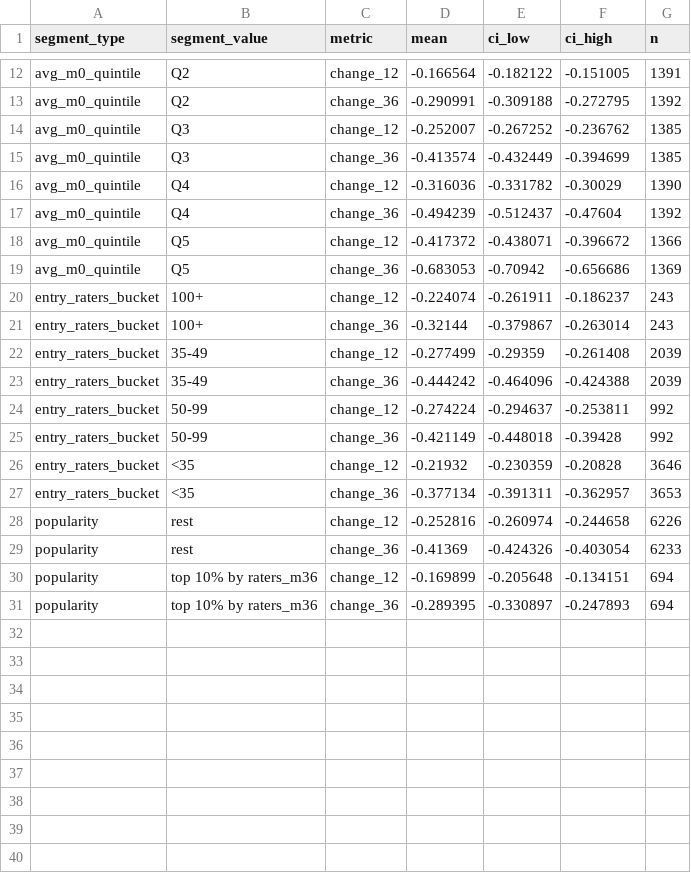
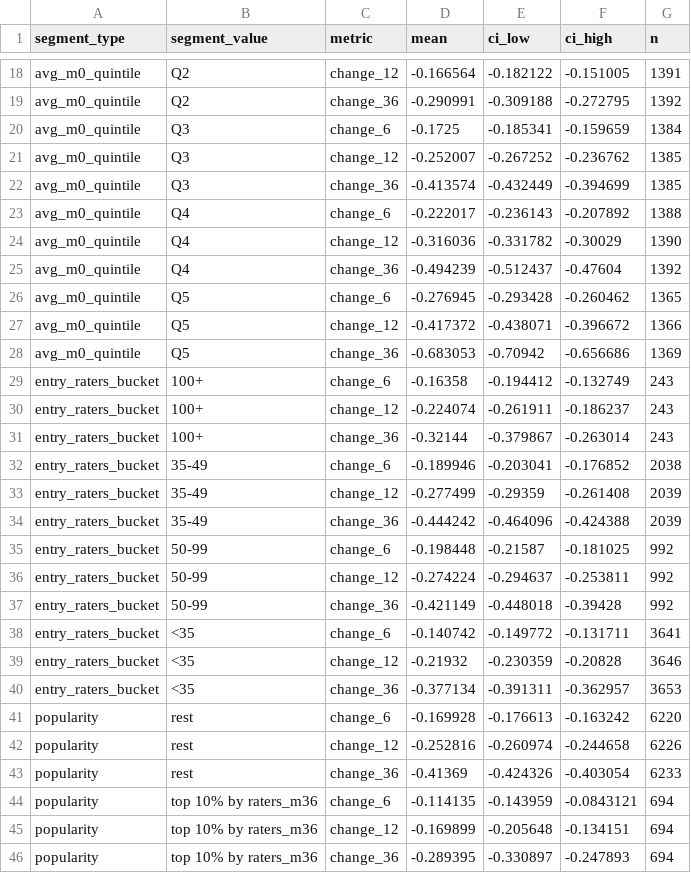
Before and after one commit to nikitorezz/bgg-hype-fade, a CSV file: reports/tables/segments.csv, drawn as a sheet; only a part is shown, gaps mark what is left out; the diff covers the shown part only.

```diff
--- a/reports/tables/segments.csv
+++ b/reports/tables/segments.csv
@@ -13,18 +19,27 @@ avg_m0_quintile,Q2,change_12,-0.166564,-0.182122,-0.151005,1391
 avg_m0_quintile,Q2,change_36,-0.290991,-0.309188,-0.272795,1392
+avg_m0_quintile,Q3,change_6,-0.1725,-0.185341,-0.159659,1384
 avg_m0_quintile,Q3,change_12,-0.252007,-0.267252,-0.236762,1385
 avg_m0_quintile,Q3,change_36,-0.413574,-0.432449,-0.394699,1385
+avg_m0_quintile,Q4,change_6,-0.222017,-0.236143,-0.207892,1388
 avg_m0_quintile,Q4,change_12,-0.316036,-0.331782,-0.30029,1390
 avg_m0_quintile,Q4,change_36,-0.494239,-0.512437,-0.47604,1392
+avg_m0_quintile,Q5,change_6,-0.276945,-0.293428,-0.260462,1365
 avg_m0_quintile,Q5,change_12,-0.417372,-0.438071,-0.396672,1366
 avg_m0_quintile,Q5,change_36,-0.683053,-0.70942,-0.656686,1369
+entry_raters_bucket,100+,change_6,-0.16358,-0.194412,-0.132749,243
 entry_raters_bucket,100+,change_12,-0.224074,-0.261911,-0.186237,243
 entry_raters_bucket,100+,change_36,-0.32144,-0.379867,-0.263014,243
+entry_raters_bucket,35-49,change_6,-0.189946,-0.203041,-0.176852,2038
 entry_raters_bucket,35-49,change_12,-0.277499,-0.29359,-0.261408,2039
 entry_raters_bucket,35-49,change_36,-0.444242,-0.464096,-0.424388,2039
+entry_raters_bucket,50-99,change_6,-0.198448,-0.21587,-0.181025,992
 entry_raters_bucket,50-99,change_12,-0.274224,-0.294637,-0.253811,992
 entry_raters_bucket,50-99,change_36,-0.421149,-0.448018,-0.39428,992
+entry_raters_bucket,<35,change_6,-0.140742,-0.149772,-0.131711,3641
 entry_raters_bucket,<35,change_12,-0.21932,-0.230359,-0.20828,3646
 entry_raters_bucket,<35,change_36,-0.377134,-0.391311,-0.362957,3653
+popularity,rest,change_6,-0.169928,-0.176613,-0.163242,6220
 popularity,rest,change_12,-0.252816,-0.260974,-0.244658,6226
 popularity,rest,change_36,-0.41369,-0.424326,-0.403054,6233
+popularity,top 10% by raters_m36,change_6,-0.114135,-0.143959,-0.0843121,694
 popularity,top 10% by raters_m36,change_12,-0.169899,-0.205648,-0.134151,694
```
Also changed, not shown: 6 added rows elsewhere in this file, reports/results/sanity_checks.csv, 46 other files.
